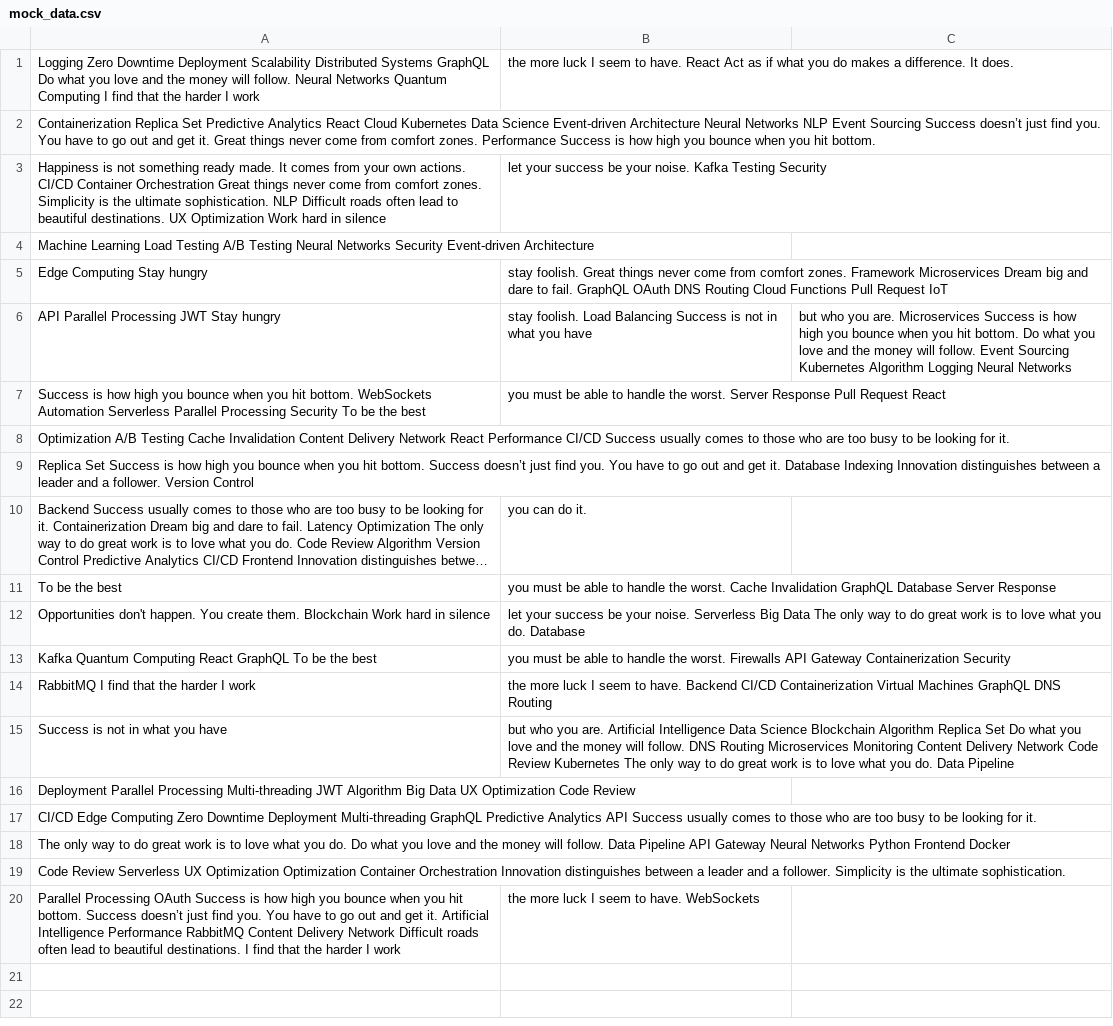
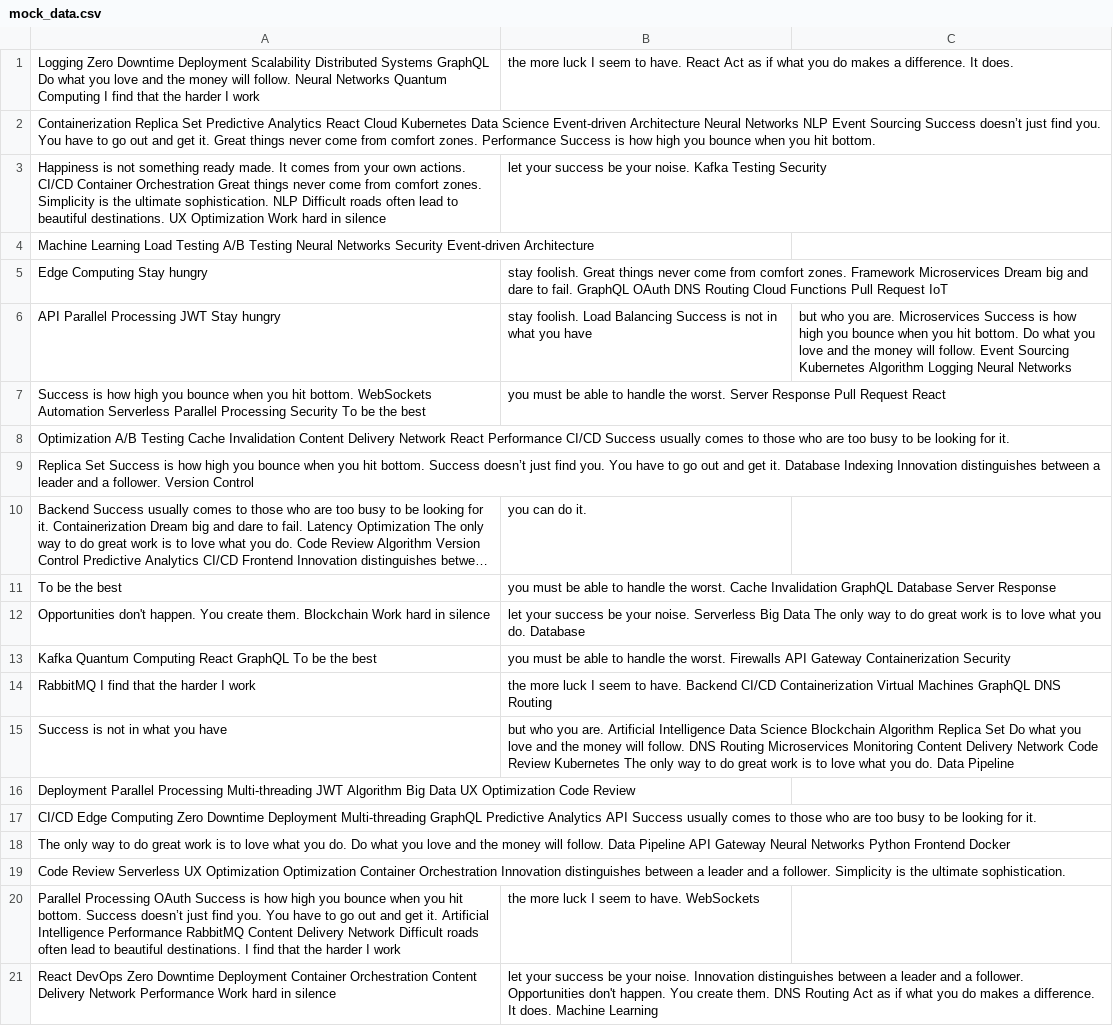
Before and after one commit to glazing-town/Gavinragrinn, a CSV file: resources/mock_data.csv, drawn as a sheet; long unchanged cells end in …; the diff names each change by its address in the sheet, - before the commit and + after, or states it on an @@ line.

Commit message:
Updated resources

```diff
--- a/resources/mock_data.csv
+++ b/resources/mock_data.csv
+row 21: React DevOps Zero Downtime Deployment Container Orchestration Content Delivery Network Performance Work hard in silence | let your success be your noise. Innovation distinguishes between a leader and a follower. Opportunities don't happen. You create them. DNS Routing Act as if what you do makes a difference. It does. Machine Learning
```
Also changed, not shown: 4 other files.
